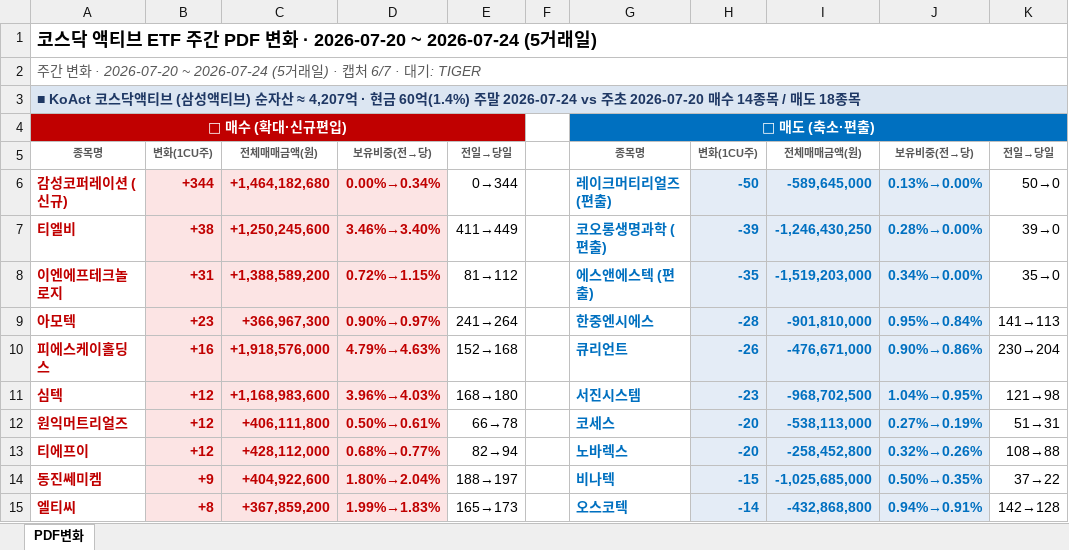
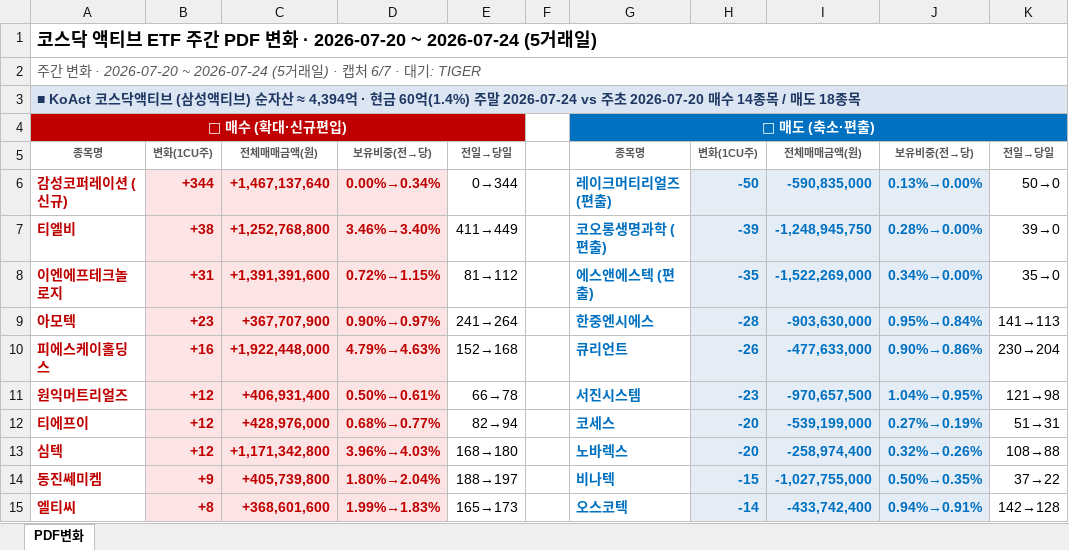
Before and after one commit to unrevr15/etf-reports, an Excel workbook: reports/pdf_weekly_20260724.xlsx, sheet PDF변화, drawn as a sheet; only a part is shown; values as stored, in another font and other column widths than the file's, no borders; removed rows and columns are numbered as before the commit, all else as after; the diff covers the shown part only; the diff names each change by its address in the sheet, - before the commit and + after, or states it on an @@ line.

```diff
--- a/reports/pdf_weekly_20260724.xlsx (sheet PDF변화)
+++ b/reports/pdf_weekly_20260724.xlsx (sheet PDF변화)
-A3: …자산 ≈ 4,207억 · 현…
+A3: …자산 ≈ 4,394억 · 현…
-C6: +1,464,182,680
+C6: +1,467,137,640
-I6: -589,645,000
+I6: -590,835,000
-C7: +1,250,245,600
+C7: +1,252,768,800
-I7: -1,246,430,250
+I7: -1,248,945,750
-C8: +1,388,589,200
+C8: +1,391,391,600
-I8: -1,519,203,000
+I8: -1,522,269,000
-C9: +366,967,300
+C9: +367,707,900
-I9: -901,810,000
+I9: -903,630,000
-C10: +1,918,576,000
+C10: +1,922,448,000
-I10: -476,671,000
+I10: -477,633,000
-row 11: 심텍 | +12 | +1,168,983,600 | 3.96%→4.03% | 168→180 |  | 서진시스템 | -23 | -968,702,500 | 1.04%→0.95% | 121→98
-C11: +406,111,800
+C11: +406,931,400
-G11: 코세스
+G11: 서진시스템
-H11: -20
+H11: -23
-I11: -538,113,000
+I11: -970,657,500
-J11: 0.27%→0.19%
+J11: 1.04%→0.95%
-K11: 51→31
+K11: 121→98
-C12: +428,112,000
+C12: +428,976,000
-G12: 노바렉스
+G12: 코세스
-I12: -258,452,800
+I12: -539,199,000
-J12: 0.32%→0.26%
+J12: 0.27%→0.19%
-K12: 108→88
+K12: 51→31
+row 13: 심텍 | +12 | +1,171,342,800 | 3.96%→4.03% | 168→180 |  | 노바렉스 | -20 | -258,974,400 | 0.32%→0.26% | 108→88
-C14: +404,922,600
+C14: +405,739,800
-I14: -1,025,685,000
+I14: -1,027,755,000
-C15: +367,859,200
+C15: +368,601,600
-I15: -432,868,800
+I15: -433,742,400
```
Also changed, not shown: 1 added row, 1 removed row and 80 edited cells elsewhere in this sheet, reports/pdf_change_20260724.xlsx, reports/pdf_rolling5_20260724.xlsx, 4 other files.
